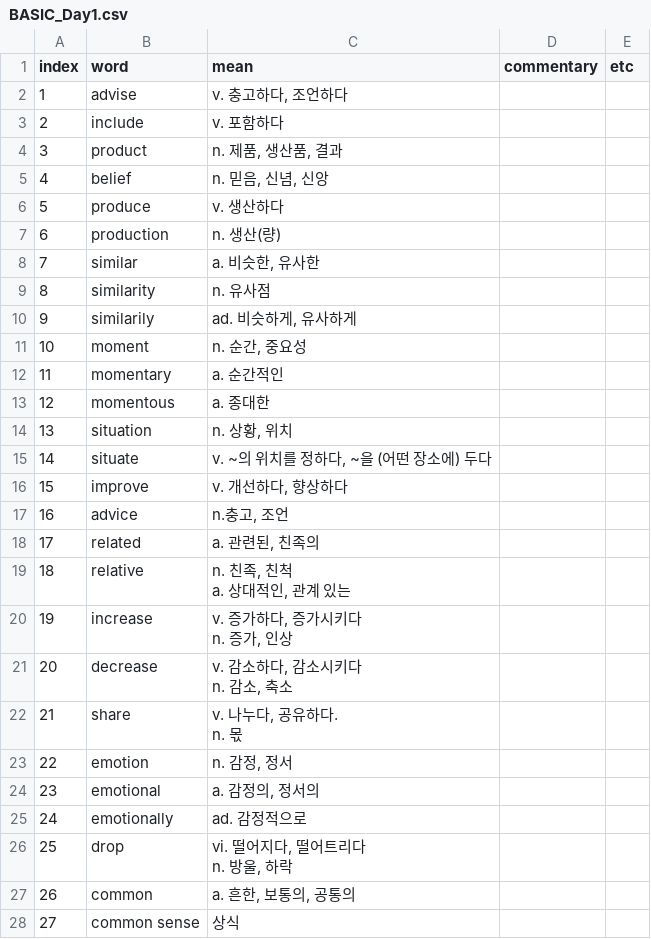
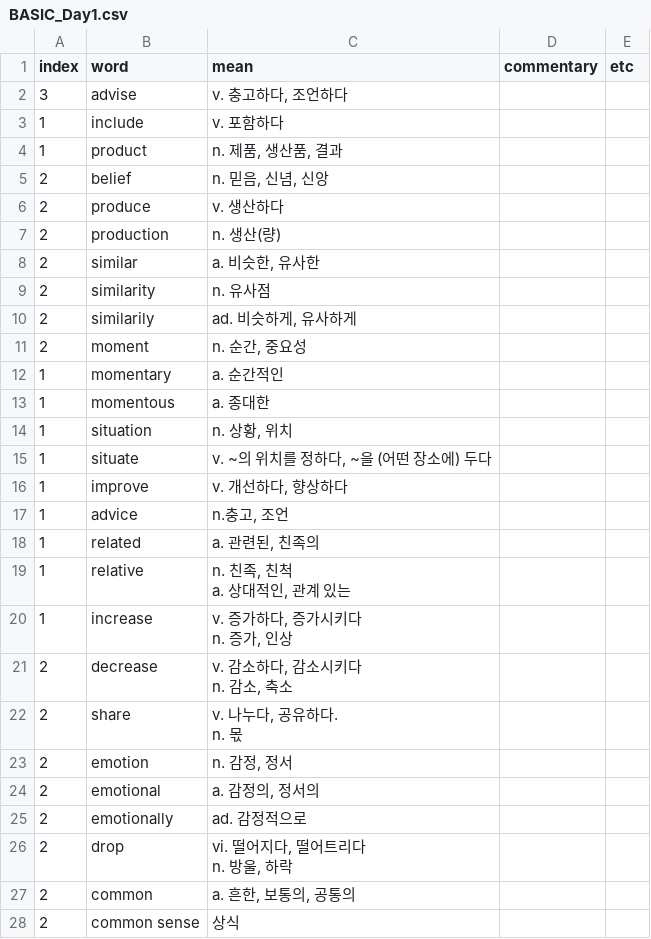
Before and after one commit to oberonia/english-speed-quiz, a CSV file: BASIC_Day1.csv, drawn as a sheet; only a part is shown; the diff covers the shown part only.

Commit message:
read chapter instead of index

```diff
--- a/BASIC_Day1.csv
+++ b/BASIC_Day1.csv
@@ -1,33 +1,33 @@
 index,word,mean,commentary,etc,
-1,advise,"v. 충고하다, 조언하다",,
-2,include,v. 포함하다,,
-3,product,"n. 제품, 생산품, 결과",,
-4,belief,"n. 믿음, 신념, 신앙",,
-5,produce,v. 생산하다,,
-6,production,n. 생산(량),,
-7,similar,"a. 비슷한, 유사한",,
-8,similarity,n. 유사점,,
-9,similarily,"ad. 비슷하게, 유사하게",,
-10,moment,"n. 순간, 중요성",,
-11,momentary ,a. 순간적인,,
-12,momentous,a. 종대한,,
-13,situation,"n. 상황, 위치",,
-14,situate,"v. ~의 위치를 정하다, ~을 (어떤 장소에) 두다",,
-15,improve,"v. 개선하다, 향상하다",,
-16,advice,"n.충고, 조언",,
-17,related,"a. 관련된, 친족의",,
-18,relative,"n. 친족, 친척
-a. 상대적인, 관계 있는",,
-19,increase,"v. 증가하다, 증가시키다
-n. 증가, 인상",,
-20,decrease ,"v. 감소하다, 감소시키다
-n. 감소, 축소",,
-21,share,"v. 나누다, 공유하다.
-n. 몫",,
-22,emotion,"n. 감정, 정서",,
-23,emotional,"a. 감정의, 정서의",,
-24,emotionally,ad. 감정적으로,,
-25,drop,"vi. 떨어지다, 떨어트리다
-n. 방울, 하락",,
-26,common,"a. 흔한, 보통의, 공통의",,
-27,common sense,상식,,
+3,advise,"v. 충고하다, 조언하다",,
+1,include,v. 포함하다,,
+1,product,"n. 제품, 생산품, 결과",,
+2,belief,"n. 믿음, 신념, 신앙",,
+2,produce,v. 생산하다,,
+2,production,n. 생산(량),,
+2,similar,"a. 비슷한, 유사한",,
+2,similarity,n. 유사점,,
+2,similarily,"ad. 비슷하게, 유사하게",,
+2,moment,"n. 순간, 중요성",,
+1,momentary ,a. 순간적인,,
+1,momentous,a. 종대한,,
+1,situation,"n. 상황, 위치",,
+1,situate,"v. ~의 위치를 정하다, ~을 (어떤 장소에) 두다",,
+1,improve,"v. 개선하다, 향상하다",,
+1,advice,"n.충고, 조언",,
+1,related,"a. 관련된, 친족의",,
+1,relative,"n. 친족, 친척
+a. 상대적인, 관계 있는",,
+1,increase,"v. 증가하다, 증가시키다
+n. 증가, 인상",,
+2,decrease ,"v. 감소하다, 감소시키다
+n. 감소, 축소",,
+2,share,"v. 나누다, 공유하다.
+n. 몫",,
+2,emotion,"n. 감정, 정서",,
+2,emotional,"a. 감정의, 정서의",,
+2,emotionally,ad. 감정적으로,,
+2,drop,"vi. 떨어지다, 떨어트리다
+n. 방울, 하락",,
+2,common,"a. 흔한, 보통의, 공통의",,
+2,common sense,상식,,
```
Also changed, not shown: 38 edited cells elsewhere in this file, 3 other files.
